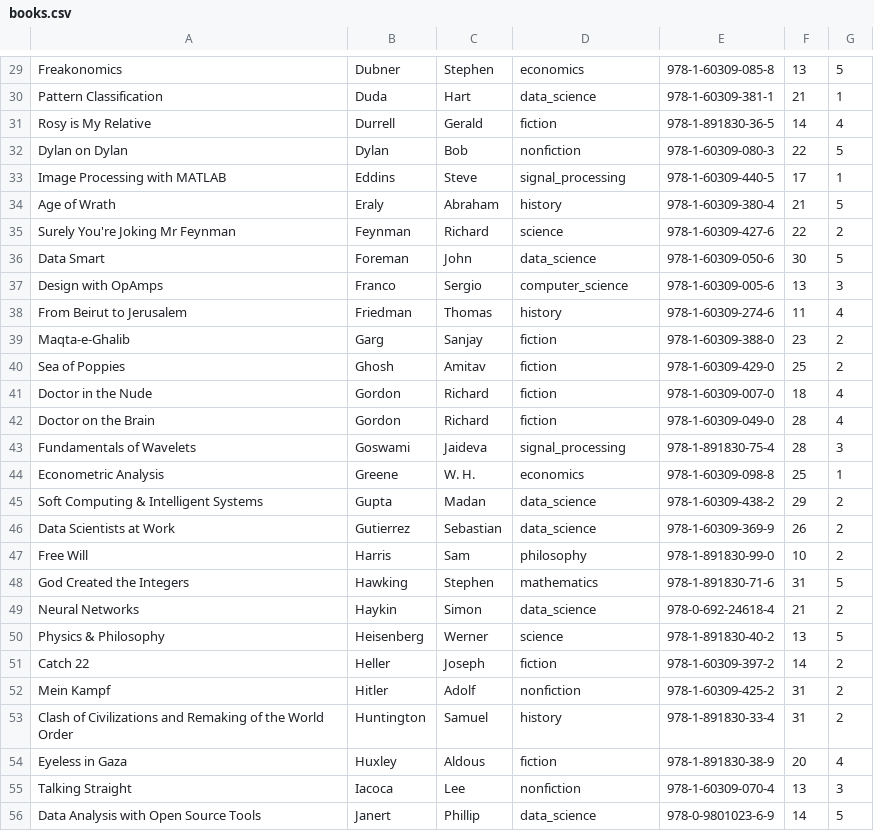
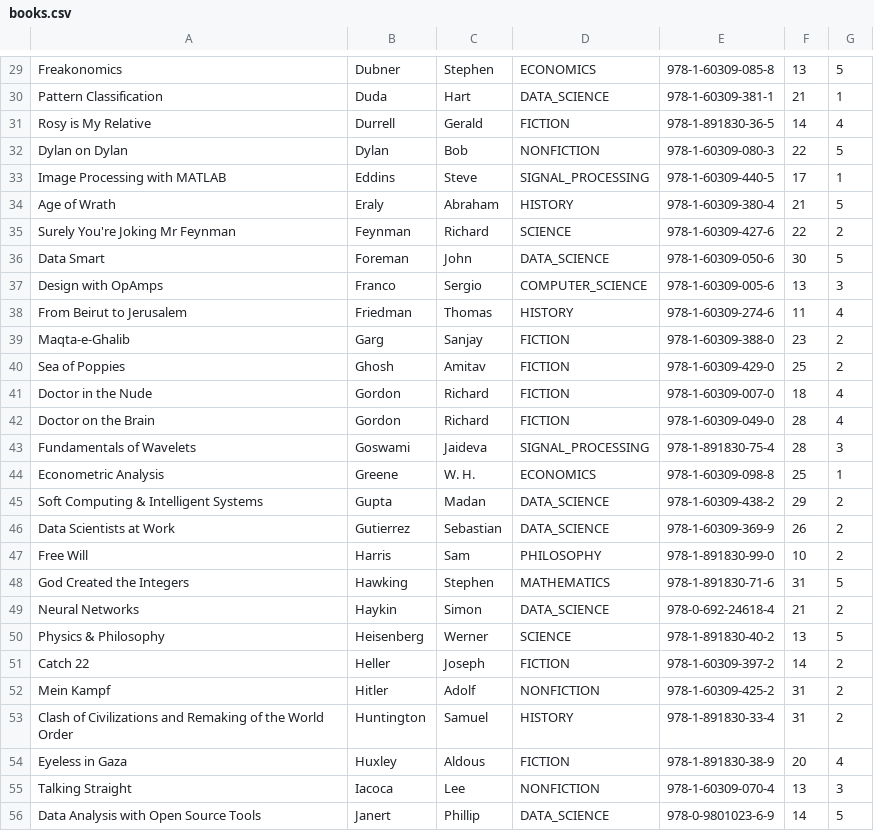
Before and after one commit to vladc99/BookSystem, a CSV file: BookInventory/books.csv, drawn as a sheet; only a part is shown, gaps mark what is left out; the diff covers the shown part only; the diff names each change by its address in the sheet, - before the commit and + after, or states it on an @@ line.

```diff
--- a/BookInventory/books.csv
+++ b/BookInventory/books.csv
-D29: economics
+D29: ECONOMICS
-D30: data_science
+D30: DATA_SCIENCE
-D31: fiction
+D31: FICTION
-D32: nonfiction
+D32: NONFICTION
-D33: signal_processing
+D33: SIGNAL_PROCESSING
-D34: history
+D34: HISTORY
-D35: science
+D35: SCIENCE
-D36: data_science
+D36: DATA_SCIENCE
-D37: computer_science
+D37: COMPUTER_SCIENCE
-D38: history
+D38: HISTORY
-D39:D42: fiction
+D39:D42: FICTION
-D43: signal_processing
+D43: SIGNAL_PROCESSING
-D44: economics
+D44: ECONOMICS
-D45:D46: data_science
+D45:D46: DATA_SCIENCE
-D47: philosophy
+D47: PHILOSOPHY
-D48: mathematics
+D48: MATHEMATICS
-D49: data_science
+D49: DATA_SCIENCE
-D50: science
+D50: SCIENCE
-D51: fiction
+D51: FICTION
-D52: nonfiction
+D52: NONFICTION
-D53: history
+D53: HISTORY
-D54: fiction
+D54: FICTION
-D55: nonfiction
+D55: NONFICTION
-D56: data_science
+D56: DATA_SCIENCE
```
Also changed, not shown: 91 edited cells elsewhere in this file, 3 other files.
